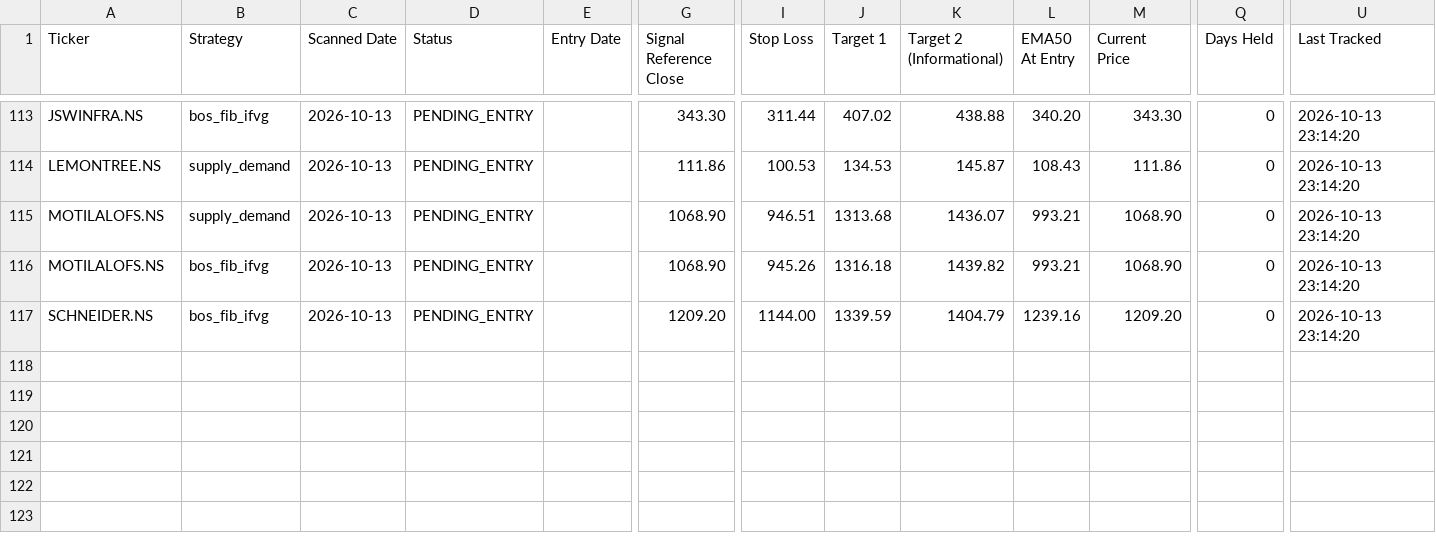
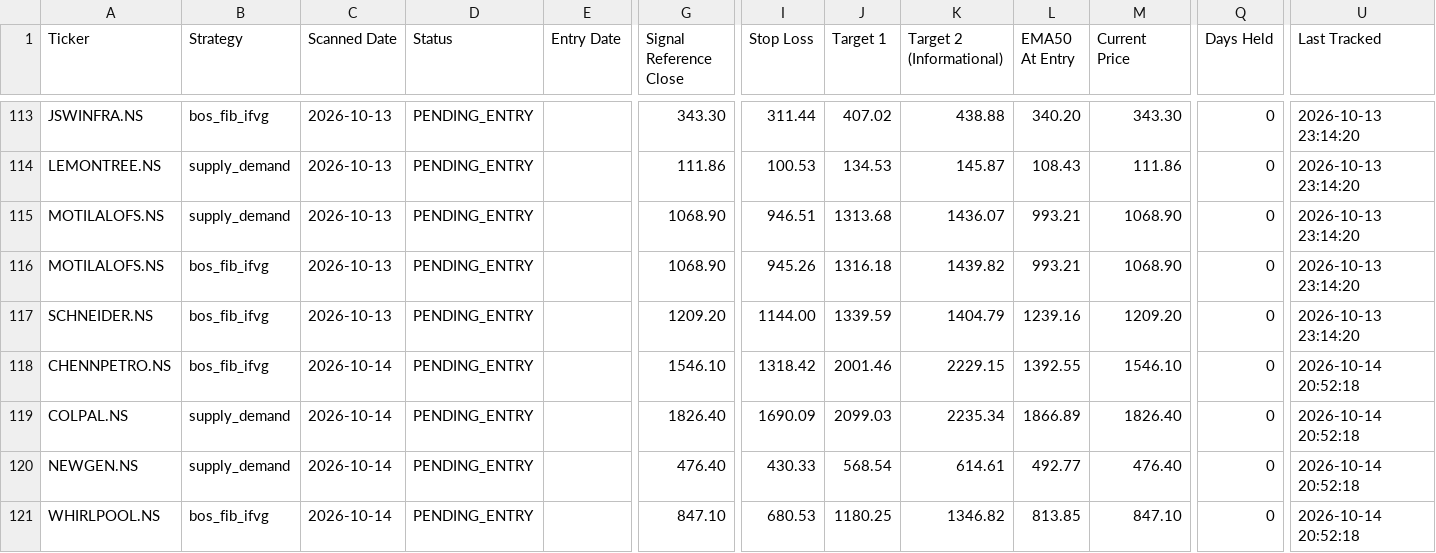
Before and after one commit to Jinish2023/supply_demand-bos_fib_ifvg, a CSV file: data/trade_book.csv, drawn as a sheet; only a part is shown, gaps mark what is left out; rows hold the shown columns only; the diff names each change by its address in the sheet, - before the commit and + after, or states it on an @@ line.

Commit message:
Scanner: 2026-10-14 15:23 UTC

```diff
--- a/data/trade_book.csv
+++ b/data/trade_book.csv
+row 118: CHENNPETRO.NS | bos_fib_ifvg | 2026-10-14 | PENDING_ENTRY |  | 1546.10 | 1318.42 | 2001.46 | 2229.15 | 1392.55 | 1546.10 | 0 | 2026-10-14 20:52:18
+row 119: COLPAL.NS | supply_demand | 2026-10-14 | PENDING_ENTRY |  | 1826.40 | 1690.09 | 2099.03 | 2235.34 | 1866.89 | 1826.40 | 0 | 2026-10-14 20:52:18
+row 120: NEWGEN.NS | supply_demand | 2026-10-14 | PENDING_ENTRY |  | 476.40 | 430.33 | 568.54 | 614.61 | 492.77 | 476.40 | 0 | 2026-10-14 20:52:18
+row 121: WHIRLPOOL.NS | bos_fib_ifvg | 2026-10-14 | PENDING_ENTRY |  | 847.10 | 680.53 | 1180.25 | 1346.82 | 813.85 | 847.10 | 0 | 2026-10-14 20:52:18
```
